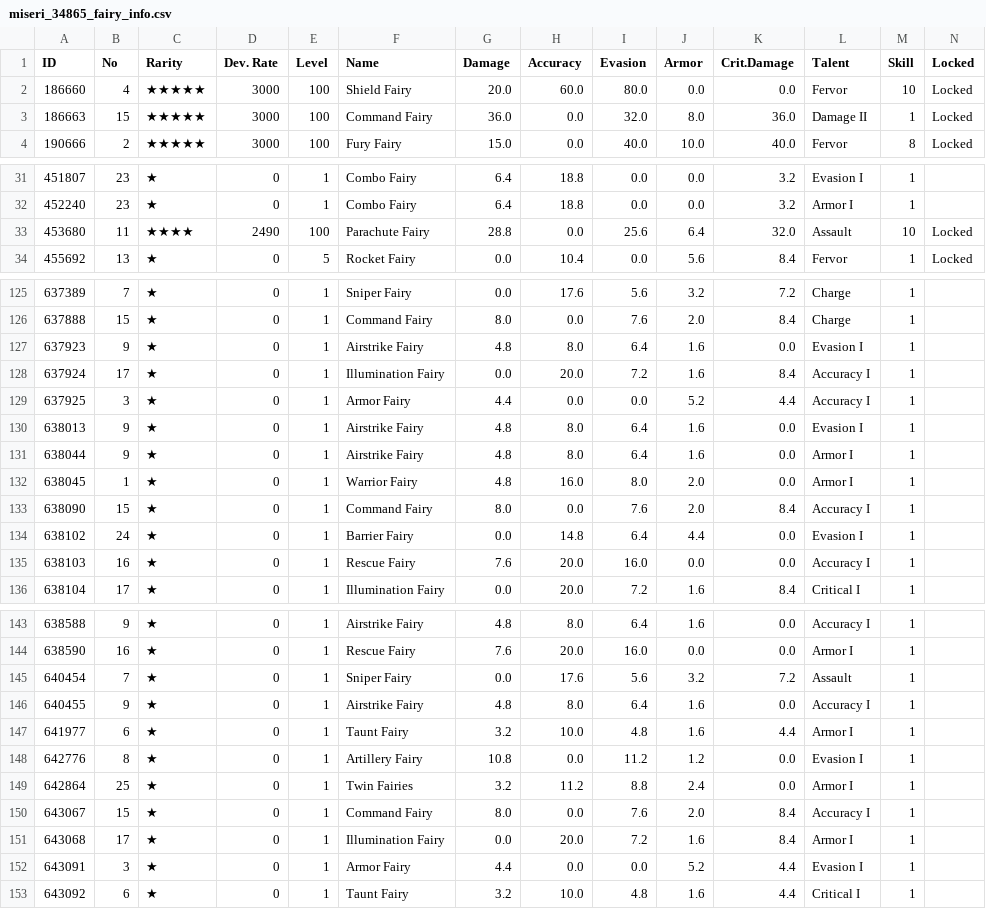
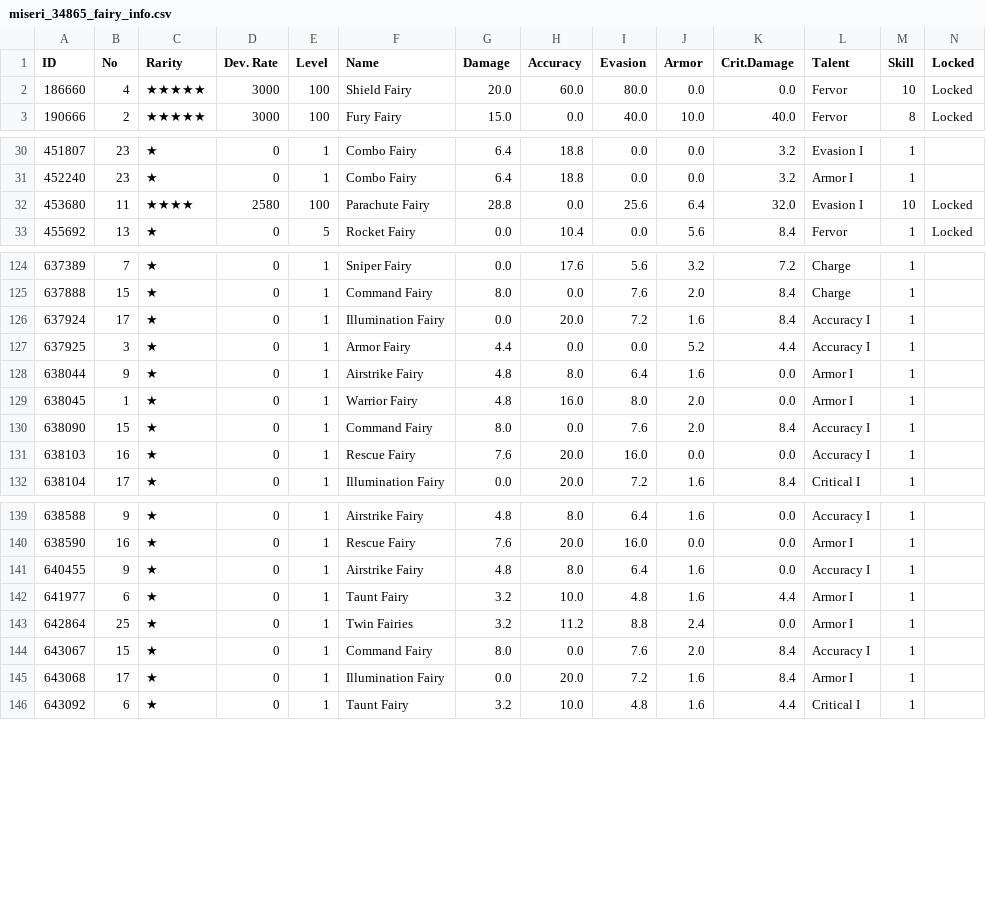
Before and after one commit to m1s3ri/90wish, a CSV file: miseri_34865_fairy_info.csv, drawn as a sheet; only a part is shown, gaps mark what is left out; the diff covers the shown part only.

```diff
--- a/miseri_34865_fairy_info.csv
+++ b/miseri_34865_fairy_info.csv
@@ -2,3 +2,2 @@
 186660,4,★★★★★,3000,100,Shield Fairy,20.0,60.0,80.0,0.0,0.0,Fervor,10,Locked
-186663,15,★★★★★,3000,100,Command Fairy,36.0,0.0,32.0,8.0,36.0,Damage II,1,Locked
 190666,2,★★★★★,3000,100,Fury Fairy,15.0,0.0,40.0,10.0,40.0,Fervor,8,Locked
@@ -32,3 +31,3 @@
 452240,23,★,0,1,Combo Fairy,6.4,18.8,0.0,0.0,3.2,Armor I,1,
-453680,11,★★★★,2490,100,Parachute Fairy,28.8,0.0,25.6,6.4,32.0,Assault,10,Locked
+453680,11,★★★★,2580,100,Parachute Fairy,28.8,0.0,25.6,6.4,32.0,Evasion I,10,Locked
 455692,13,★,0,5,Rocket Fairy,0.0,10.4,0.0,5.6,8.4,Fervor,1,Locked
@@ -126,6 +125,4 @@
 637888,15,★,0,1,Command Fairy,8.0,0.0,7.6,2.0,8.4,Charge,1,
-637923,9,★,0,1,Airstrike Fairy,4.8,8.0,6.4,1.6,0.0,Evasion I,1,
 637924,17,★,0,1,Illumination Fairy,0.0,20.0,7.2,1.6,8.4,Accuracy I,1,
 637925,3,★,0,1,Armor Fairy,4.4,0.0,0.0,5.2,4.4,Accuracy I,1,
-638013,9,★,0,1,Airstrike Fairy,4.8,8.0,6.4,1.6,0.0,Evasion I,1,
 638044,9,★,0,1,Airstrike Fairy,4.8,8.0,6.4,1.6,0.0,Armor I,1,
@@ -133,3 +130,2 @@
 638090,15,★,0,1,Command Fairy,8.0,0.0,7.6,2.0,8.4,Accuracy I,1,
-638102,24,★,0,1,Barrier Fairy,0.0,14.8,6.4,4.4,0.0,Evasion I,1,
 638103,16,★,0,1,Rescue Fairy,7.6,20.0,16.0,0.0,0.0,Accuracy I,1,
@@ -144,6 +140,4 @@
 638590,16,★,0,1,Rescue Fairy,7.6,20.0,16.0,0.0,0.0,Armor I,1,
-640454,7,★,0,1,Sniper Fairy,0.0,17.6,5.6,3.2,7.2,Assault,1,
 640455,9,★,0,1,Airstrike Fairy,4.8,8.0,6.4,1.6,0.0,Accuracy I,1,
 641977,6,★,0,1,Taunt Fairy,3.2,10.0,4.8,1.6,4.4,Armor I,1,
-642776,8,★,0,1,Artillery Fairy,10.8,0.0,11.2,1.2,0.0,Evasion I,1,
 642864,25,★,0,1,Twin Fairies,3.2,11.2,8.8,2.4,0.0,Armor I,1,
@@ -151,3 +145,2 @@
 643068,17,★,0,1,Illumination Fairy,0.0,20.0,7.2,1.6,8.4,Armor I,1,
-643091,3,★,0,1,Armor Fairy,4.4,0.0,0.0,5.2,4.4,Evasion I,1,
 643092,6,★,0,1,Taunt Fairy,3.2,10.0,4.8,1.6,4.4,Critical I,1,
```
Also changed, not shown: 1 added row and 5 edited cells elsewhere in this file, miseri_34865_doll_info.csv, miseri_34865_equip_info.csv, 5 other files.
